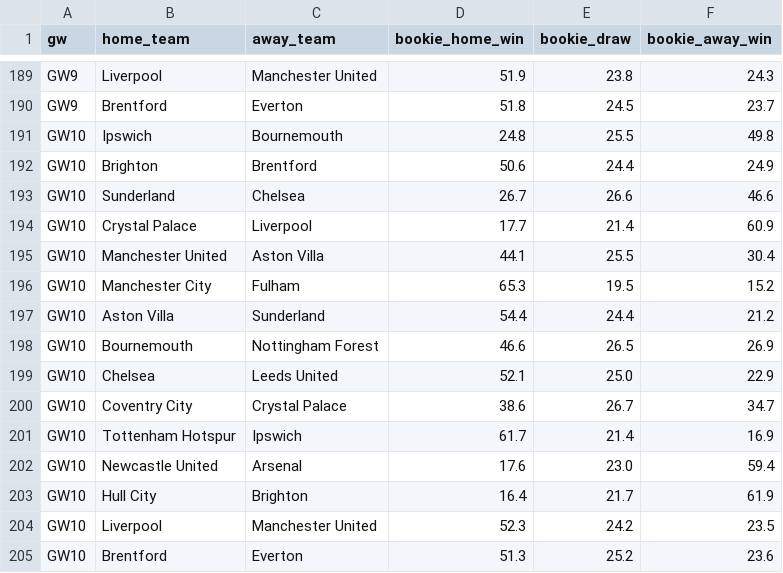
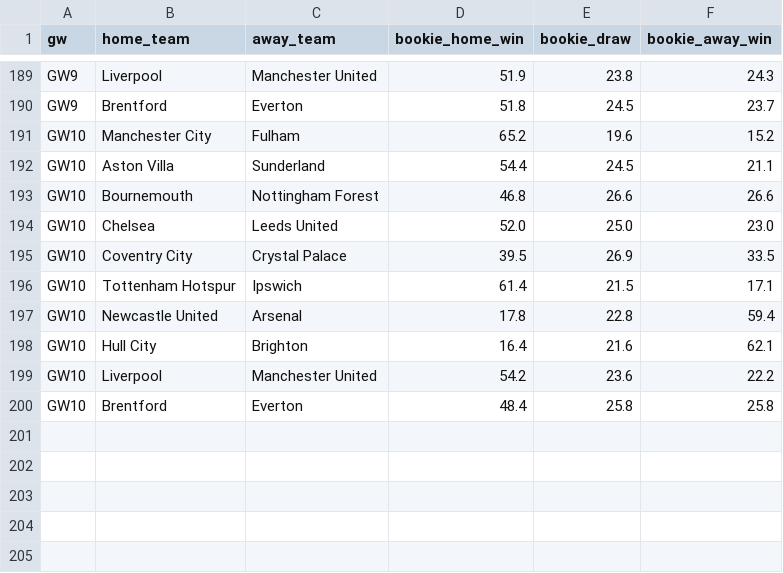
Before and after one commit to jackmaher08/FiveStat, a CSV file: data/tables/bookie_win_by_gw.csv, drawn as a sheet; only a part is shown, gaps mark what is left out.

```diff
--- a/data/tables/bookie_win_by_gw.csv
+++ b/data/tables/bookie_win_by_gw.csv
@@ -190,16 +190,11 @@ GW9,Liverpool,Manchester United,51.9,23.8,24.3
 GW9,Brentford,Everton,51.8,24.5,23.7
-GW10,Ipswich,Bournemouth,24.8,25.5,49.8
-GW10,Brighton,Brentford,50.6,24.4,24.9
-GW10,Sunderland,Chelsea,26.7,26.6,46.6
-GW10,Crystal Palace,Liverpool,17.7,21.4,60.9
-GW10,Manchester United,Aston Villa,44.1,25.5,30.4
-GW10,Manchester City,Fulham,65.3,19.5,15.2
-GW10,Aston Villa,Sunderland,54.4,24.4,21.2
-GW10,Bournemouth,Nottingham Forest,46.6,26.5,26.9
-GW10,Chelsea,Leeds United,52.1,25.0,22.9
-GW10,Coventry City,Crystal Palace,38.6,26.7,34.7
-GW10,Tottenham Hotspur,Ipswich,61.7,21.4,16.9
-GW10,Newcastle United,Arsenal,17.6,23.0,59.4
-GW10,Hull City,Brighton,16.4,21.7,61.9
-GW10,Liverpool,Manchester United,52.3,24.2,23.5
-GW10,Brentford,Everton,51.3,25.2,23.6
+GW10,Manchester City,Fulham,65.2,19.6,15.2
+GW10,Aston Villa,Sunderland,54.4,24.5,21.1
+GW10,Bournemouth,Nottingham Forest,46.8,26.6,26.6
+GW10,Chelsea,Leeds United,52.0,25.0,23.0
+GW10,Coventry City,Crystal Palace,39.5,26.9,33.5
+GW10,Tottenham Hotspur,Ipswich,61.4,21.5,17.1
+GW10,Newcastle United,Arsenal,17.8,22.8,59.4
+GW10,Hull City,Brighton,16.4,21.6,62.1
+GW10,Liverpool,Manchester United,54.2,23.6,22.2
+GW10,Brentford,Everton,48.4,25.8,25.8
```
Also changed, not shown: data/exports/fpl/captaincy_rankings.csv, data/exports/fpl/player_fixture_projections.csv, 9 other files.
